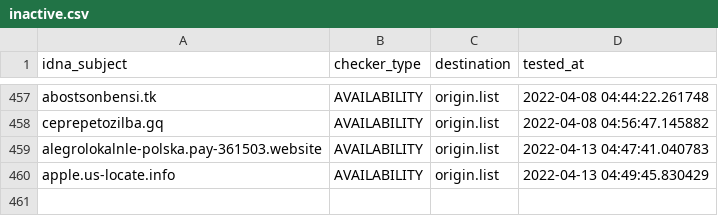
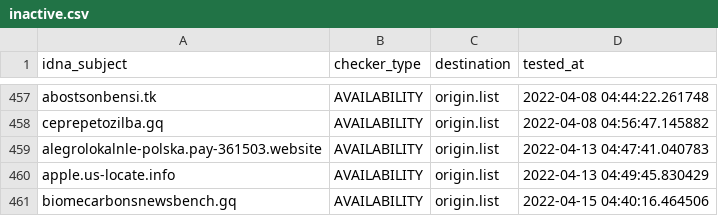
Before and after one commit to dead-hosts/polish-mikrotik-filters_git_MajkiIT, a CSV file: .pyfunceble/inactive.csv, drawn as a sheet; only a part is shown, gaps mark what is left out.

```diff
--- a/.pyfunceble/inactive.csv
+++ b/.pyfunceble/inactive.csv
@@ -460 +460,2 @@ alegrolokalnle-polska.pay-361503.website,AVAILABILITY,origin.list,2022-04-13 04:
 apple.us-locate.info,AVAILABILITY,origin.list,2022-04-13 04:49:45.830429
+biomecarbonsnewsbench.gq,AVAILABILITY,origin.list,2022-04-15 04:40:16.464506
```
Also changed, not shown: 11 other files.
